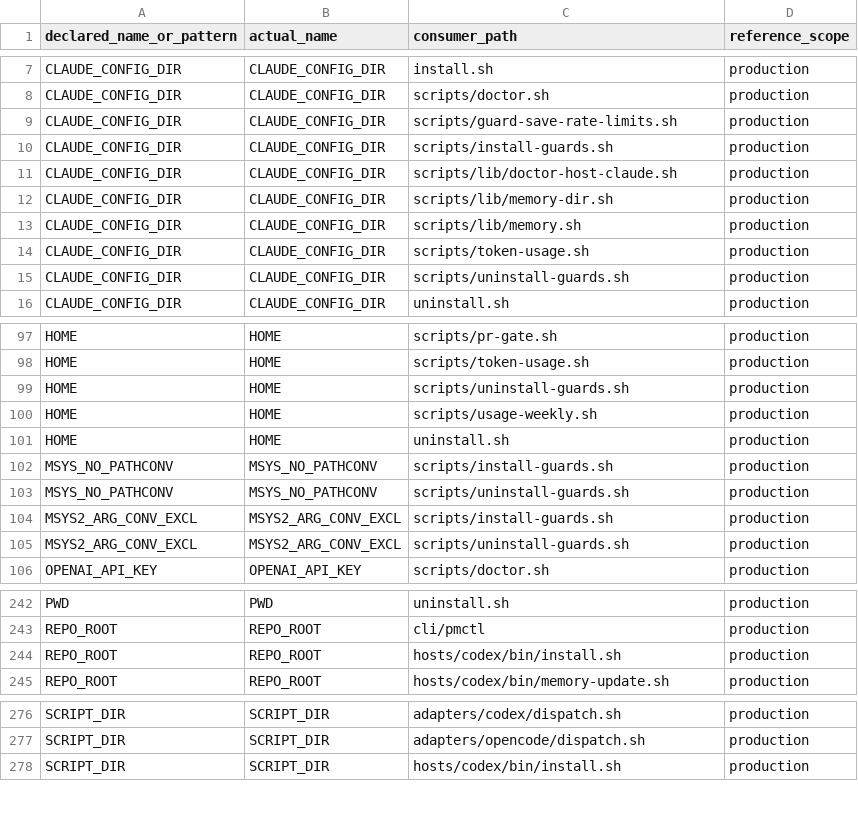
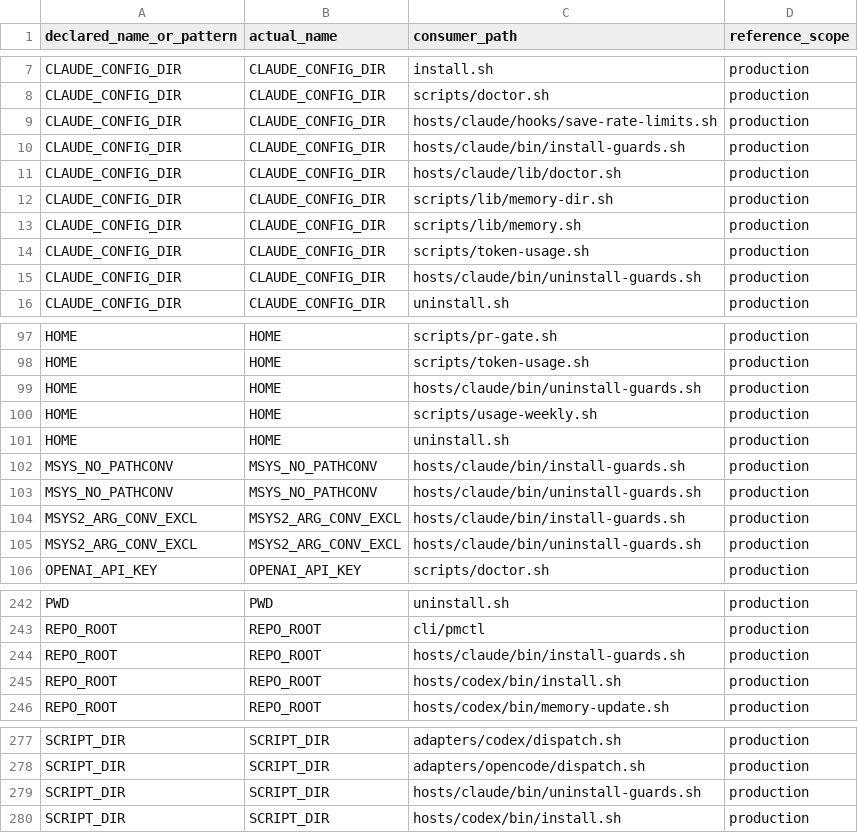
Before and after one commit to screenleon/pm-dispatch, a TSV file: docs/architecture/script-variable-consumers.tsv, drawn as a sheet; only a part is shown, gaps mark what is left out; the diff covers the shown part only.

Commit message:
CC-489 Phase 5: migrate Claude host modules (#414)

```diff
--- a/docs/architecture/script-variable-consumers.tsv
+++ b/docs/architecture/script-variable-consumers.tsv
@@ -8,5 +8,5 @@ CLAUDE_CONFIG_DIR	CLAUDE_CONFIG_DIR	install.sh	production
 CLAUDE_CONFIG_DIR	CLAUDE_CONFIG_DIR	scripts/doctor.sh	production
-CLAUDE_CONFIG_DIR	CLAUDE_CONFIG_DIR	scripts/guard-save-rate-limits.sh	production
-CLAUDE_CONFIG_DIR	CLAUDE_CONFIG_DIR	scripts/install-guards.sh	production
-CLAUDE_CONFIG_DIR	CLAUDE_CONFIG_DIR	scripts/lib/doctor-host-claude.sh	production
+CLAUDE_CONFIG_DIR	CLAUDE_CONFIG_DIR	hosts/claude/hooks/save-rate-limits.sh	production
+CLAUDE_CONFIG_DIR	CLAUDE_CONFIG_DIR	hosts/claude/bin/install-guards.sh	production
+CLAUDE_CONFIG_DIR	CLAUDE_CONFIG_DIR	hosts/claude/lib/doctor.sh	production
 CLAUDE_CONFIG_DIR	CLAUDE_CONFIG_DIR	scripts/lib/memory-dir.sh	production
@@ -14,3 +14,3 @@ CLAUDE_CONFIG_DIR	CLAUDE_CONFIG_DIR	scripts/lib/memory.sh	production
 CLAUDE_CONFIG_DIR	CLAUDE_CONFIG_DIR	scripts/token-usage.sh	production
-CLAUDE_CONFIG_DIR	CLAUDE_CONFIG_DIR	scripts/uninstall-guards.sh	production
+CLAUDE_CONFIG_DIR	CLAUDE_CONFIG_DIR	hosts/claude/bin/uninstall-guards.sh	production
 CLAUDE_CONFIG_DIR	CLAUDE_CONFIG_DIR	uninstall.sh	production
@@ -98,9 +98,9 @@ HOME	HOME	scripts/pr-gate.sh	production
 HOME	HOME	scripts/token-usage.sh	production
-HOME	HOME	scripts/uninstall-guards.sh	production
+HOME	HOME	hosts/claude/bin/uninstall-guards.sh	production
 HOME	HOME	scripts/usage-weekly.sh	production
 HOME	HOME	uninstall.sh	production
-MSYS_NO_PATHCONV	MSYS_NO_PATHCONV	scripts/install-guards.sh	production
-MSYS_NO_PATHCONV	MSYS_NO_PATHCONV	scripts/uninstall-guards.sh	production
-MSYS2_ARG_CONV_EXCL	MSYS2_ARG_CONV_EXCL	scripts/install-guards.sh	production
-MSYS2_ARG_CONV_EXCL	MSYS2_ARG_CONV_EXCL	scripts/uninstall-guards.sh	production
+MSYS_NO_PATHCONV	MSYS_NO_PATHCONV	hosts/claude/bin/install-guards.sh	production
+MSYS_NO_PATHCONV	MSYS_NO_PATHCONV	hosts/claude/bin/uninstall-guards.sh	production
+MSYS2_ARG_CONV_EXCL	MSYS2_ARG_CONV_EXCL	hosts/claude/bin/install-guards.sh	production
+MSYS2_ARG_CONV_EXCL	MSYS2_ARG_CONV_EXCL	hosts/claude/bin/uninstall-guards.sh	production
 OPENAI_API_KEY	OPENAI_API_KEY	scripts/doctor.sh	production
@@ -243,2 +243,3 @@ PWD	PWD	uninstall.sh	production
 REPO_ROOT	REPO_ROOT	cli/pmctl	production
+REPO_ROOT	REPO_ROOT	hosts/claude/bin/install-guards.sh	production
 REPO_ROOT	REPO_ROOT	hosts/codex/bin/install.sh	production
@@ -277,2 +278,3 @@ SCRIPT_DIR	SCRIPT_DIR	adapters/codex/dispatch.sh	production
 SCRIPT_DIR	SCRIPT_DIR	adapters/opencode/dispatch.sh	production
+SCRIPT_DIR	SCRIPT_DIR	hosts/claude/bin/uninstall-guards.sh	production
 SCRIPT_DIR	SCRIPT_DIR	hosts/codex/bin/install.sh	production
```
Also changed, not shown: 18 edited cells elsewhere in this file, docs/architecture/script-domain-inventory.tsv, 25 other files.
